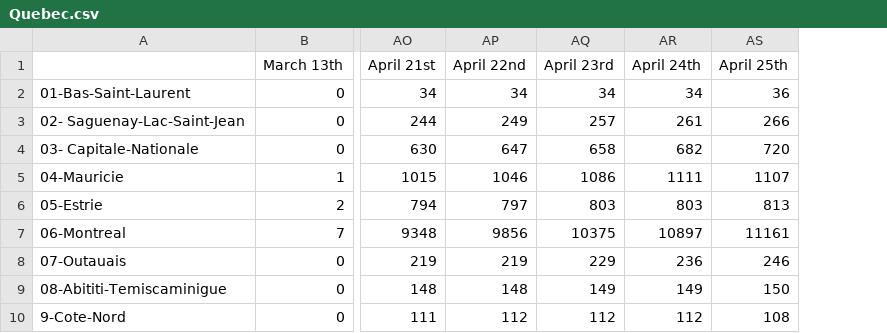
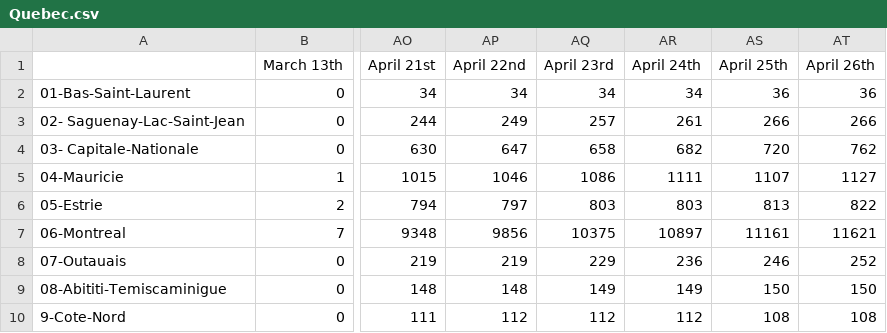
Before and after one commit to nickbent/covid-quebec-ontario, a CSV file: data/quebec/Quebec.csv, drawn as a sheet; only a part is shown, gaps mark what is left out; the diff names each change by its address in the sheet, - before the commit and + after, or states it on an @@ line.

```diff
--- a/data/quebec/Quebec.csv
+++ b/data/quebec/Quebec.csv
+column AT (April 26th), rows 2-10: 36 | 266 | 762 | 1127 | 822 | 11621 | 252 | 150 | 108
```
Also changed, not shown: data/Canada/GC.csv, 22 other files.
